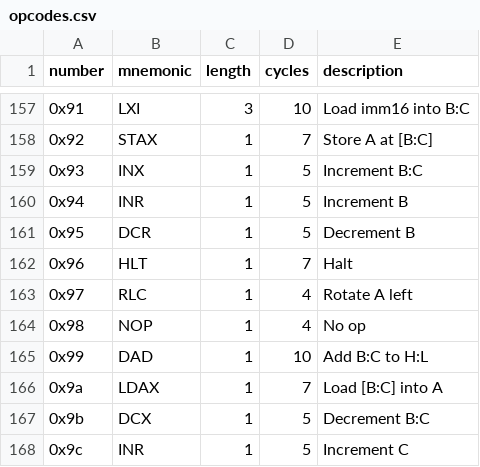
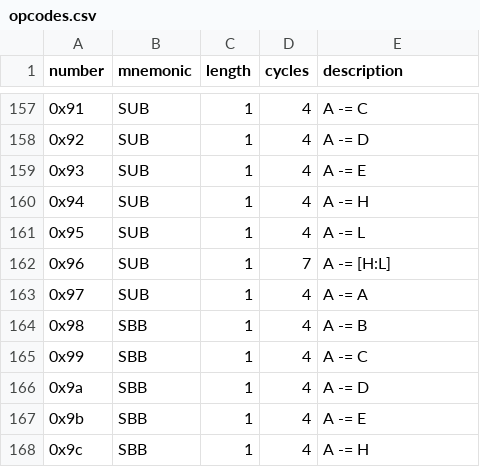
Before and after one commit to adzierzanowski/intel8080, a CSV file: opcodes.csv, drawn as a sheet; only a part is shown, gaps mark what is left out; the diff covers the shown part only.

```diff
--- a/opcodes.csv
+++ b/opcodes.csv
@@ -157,12 +157,12 @@ number, mnemonic, length, cycles, description
-0x91,   LXI,      3,      10,     "Load imm16 into B:C"
-0x92,   STAX,     1,      7,      "Store A at [B:C]"
-0x93,   INX,      1,      5,      "Increment B:C"
-0x94,   INR,      1,      5,      "Increment B"
-0x95,   DCR,      1,      5,      "Decrement B"
-0x96,   HLT,      1,      7,      "Halt"
-0x97,   RLC,      1,      4,      "Rotate A left"
-0x98,   NOP,      1,      4,      "No op"
-0x99,   DAD,      1,      10,     "Add B:C to H:L"
-0x9a,   LDAX,     1,      7,      "Load [B:C] into A"
-0x9b,   DCX,      1,      5,      "Decrement B:C"
-0x9c,   INR,      1,      5,      "Increment C"
+0x91,   SUB,      1,      4,      A -= C
+0x92,   SUB,      1,      4,      A -= D
+0x93,   SUB,      1,      4,      A -= E
+0x94,   SUB,      1,      4,      A -= H
+0x95,   SUB,      1,      4,      A -= L
+0x96,   SUB,      1,      7,      A -= [H:L]
+0x97,   SUB,      1,      4,      A -= A
+0x98,   SBB,      1,      4,      A -= B
+0x99,   SBB,      1,      4,      A -= C
+0x9a,   SBB,      1,      4,      A -= D
+0x9b,   SBB,      1,      4,      A -= E
+0x9c,   SBB,      1,      4,      A -= H
```
Also changed, not shown: 125 edited cells elsewhere in this file, 8 other files.
